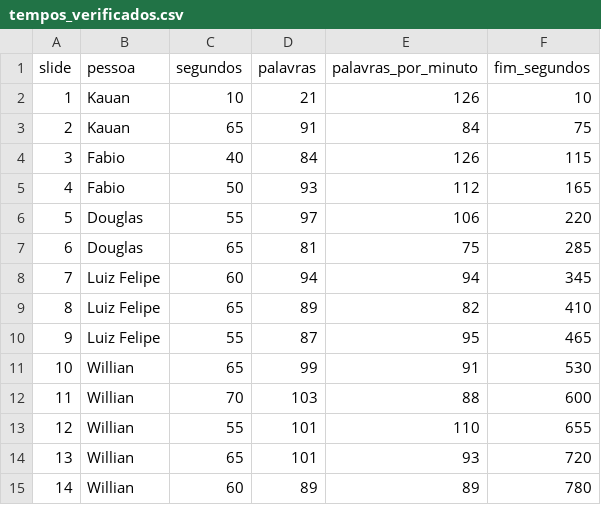
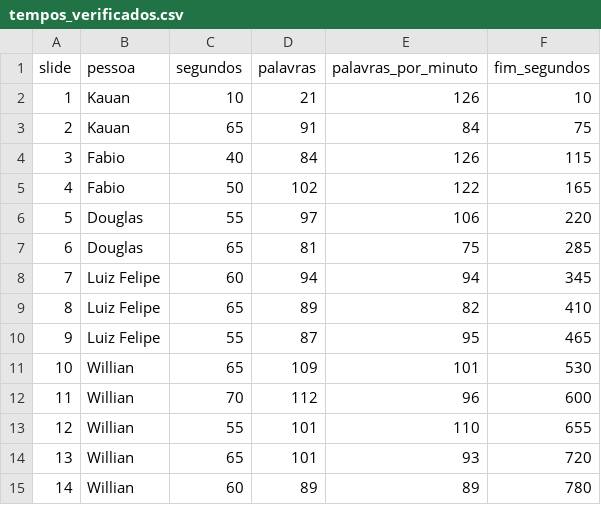
Before and after one commit to fabiourio/homicidios-municipios, a CSV file: apresentacao/tempos_verificados.csv, drawn as a sheet.

```diff
--- a/apresentacao/tempos_verificados.csv
+++ b/apresentacao/tempos_verificados.csv
@@ -4,3 +4,3 @@
 3,"Fabio",40,84,126,115
-4,"Fabio",50,93,112,165
+4,"Fabio",50,102,122,165
 5,"Douglas",55,97,106,220
@@ -10,4 +10,4 @@
 9,"Luiz Felipe",55,87,95,465
-10,"Willian",65,99,91,530
-11,"Willian",70,103,88,600
+10,"Willian",65,109,101,530
+11,"Willian",70,112,96,600
 12,"Willian",55,101,110,655
```
Also changed, not shown: 35 other files.
